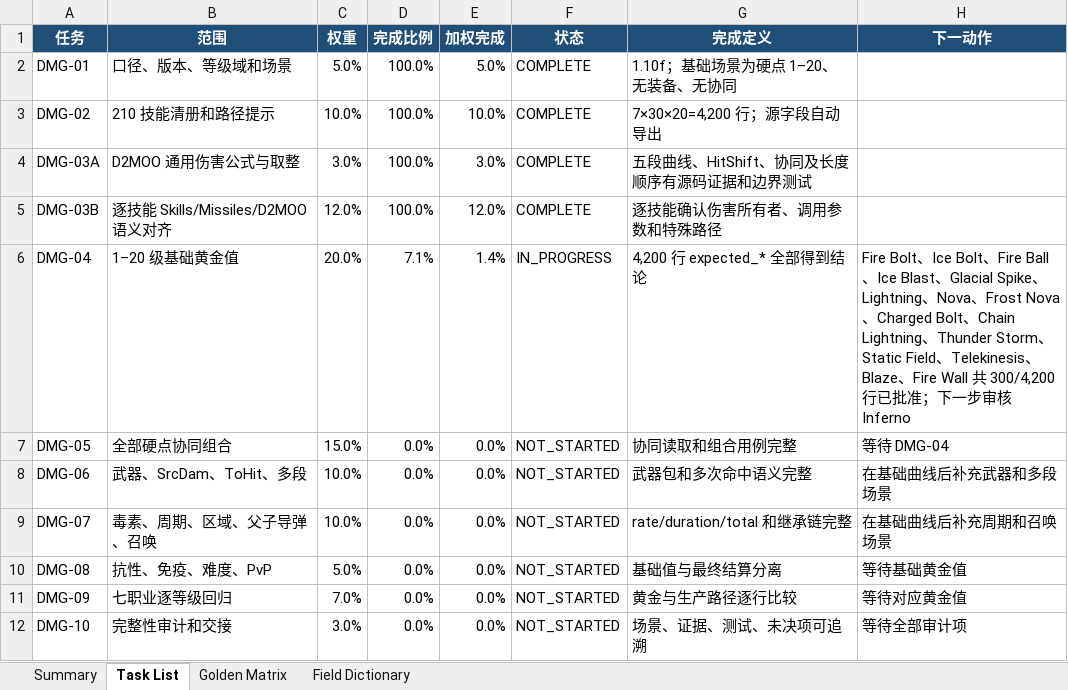
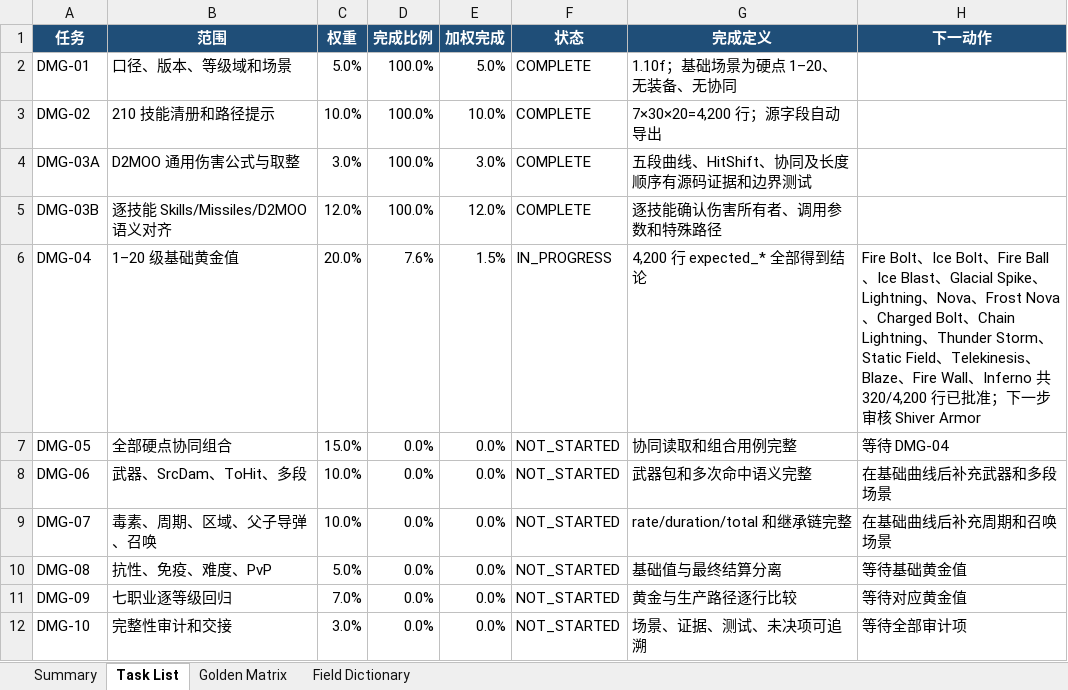
Before and after one commit to femgwei/riiablo, an Excel workbook: docs/skill-damage-golden-matrix.xlsx, sheet Task List, drawn as a sheet; values as stored, in another font and other column widths than the file's, no borders; table styles not drawn; the diff names each change by its address in the sheet, - before the commit and + after, or states it on an @@ line.

Commit message:
Audit Inferno damage levels 1 through 20

```diff
--- a/docs/skill-damage-golden-matrix.xlsx (sheet Task List)
+++ b/docs/skill-damage-golden-matrix.xlsx (sheet Task List)
-D6 (完成比例): 7.1%
+D6 (完成比例): 7.6%
-E6 (加权完成): 1.4%
+E6 (加权完成): 1.5%
-H6 (下一动作): …Fire Wall 共 300/4,200 行已批准；下一步审核 Inferno
+H6 (下一动作): …Fire Wall、Inferno 共 320/4,200 行已批准；下一步审核 Shiver Armor
```
Also changed, not shown: sheet Golden Matrix, sheet Summary, 11 other files.
